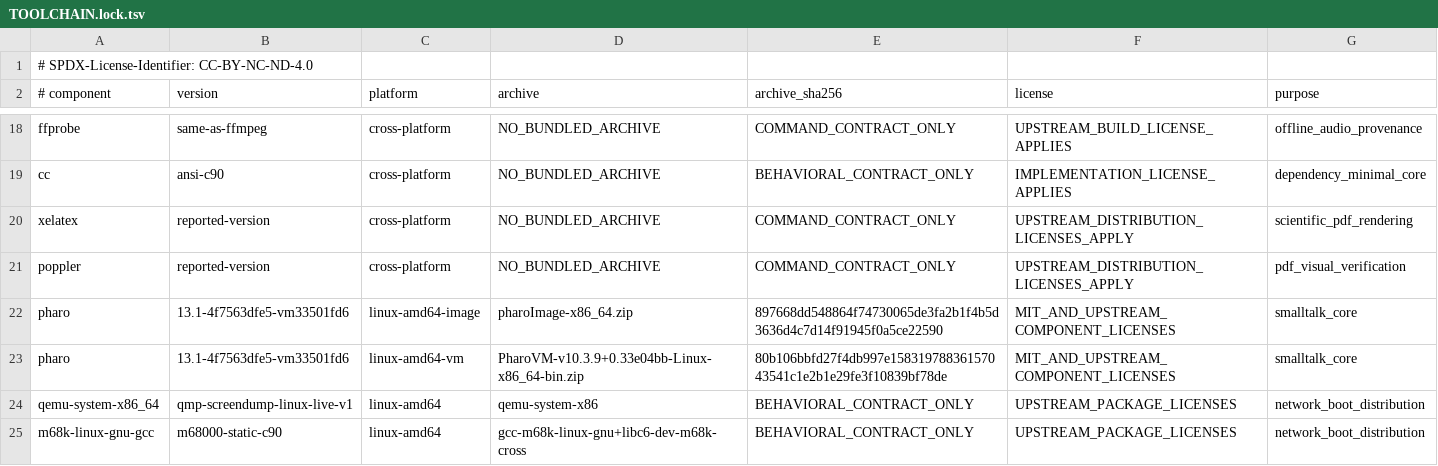
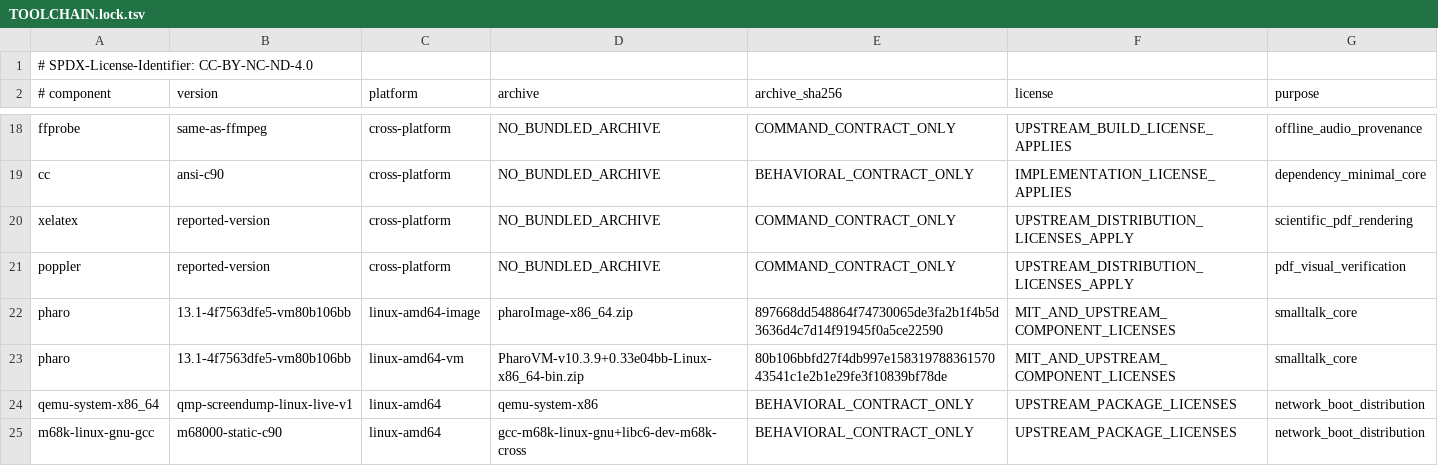
Before and after one commit to Goldkelch/qik-vrt, a TSV file: runtime/toolchains/TOOLCHAIN.lock.tsv, drawn as a sheet; only a part is shown, gaps mark what is left out.

Commit message:
fix(distribution): isolate Pharo cache identity and bind ISO copy to lock
Preserve the concurrently persisted v10.3.9 archive URL and SHA256 from 691ab043 and the canonical integrity successor cd101b3e. Separate the replacement cache from vm33501fd6, keep lock/registry/coverage consistent, and derive the ISO VM copy path from the lock. Add negative archive/warm-cache regressions without modifying the strict installer.

Nine targeted file-bounded local tests and sh -n passed; full native exact-head validation remains required. Human requirements and authority: Ingolf Lohmann. Artificial implementation contribution: ChatGPT.

PREDECESSOR_EVIDENCE_TRANSFER=false. No review, Main, publication or EFFECT promotion.

```diff
--- a/runtime/toolchains/TOOLCHAIN.lock.tsv
+++ b/runtime/toolchains/TOOLCHAIN.lock.tsv
@@ -21,4 +21,4 @@ xelatex	reported-version	cross-platform	NO_BUNDLED_ARCHIVE	COMMAND_CONTRACT_ONLY
 poppler	reported-version	cross-platform	NO_BUNDLED_ARCHIVE	COMMAND_CONTRACT_ONLY	UPSTREAM_DISTRIBUTION_LICENSES_APPLY	pdf_visual_verification
-pharo	13.1-4f7563dfe5-vm33501fd6	linux-amd64-image	pharoImage-x86_64.zip	897668dd548864f74730065de3fa2b1f4b5d3636d4c7d14f91945f0a5ce22590	MIT_AND_UPSTREAM_COMPONENT_LICENSES	smalltalk_core
-pharo	13.1-4f7563dfe5-vm33501fd6	linux-amd64-vm	PharoVM-v10.3.9+0.33e04bb-Linux-x86_64-bin.zip	80b106bbfd27f4db997e15831978836157043541c1e2b1e29fe3f10839bf78de	MIT_AND_UPSTREAM_COMPONENT_LICENSES	smalltalk_core
+pharo	13.1-4f7563dfe5-vm80b106bb	linux-amd64-image	pharoImage-x86_64.zip	897668dd548864f74730065de3fa2b1f4b5d3636d4c7d14f91945f0a5ce22590	MIT_AND_UPSTREAM_COMPONENT_LICENSES	smalltalk_core
+pharo	13.1-4f7563dfe5-vm80b106bb	linux-amd64-vm	PharoVM-v10.3.9+0.33e04bb-Linux-x86_64-bin.zip	80b106bbfd27f4db997e15831978836157043541c1e2b1e29fe3f10839bf78de	MIT_AND_UPSTREAM_COMPONENT_LICENSES	smalltalk_core
 qemu-system-x86_64	qmp-screendump-linux-live-v1	linux-amd64	qemu-system-x86	BEHAVIORAL_CONTRACT_ONLY	UPSTREAM_PACKAGE_LICENSES	network_boot_distribution
```
Also changed, not shown: 6 other files.
